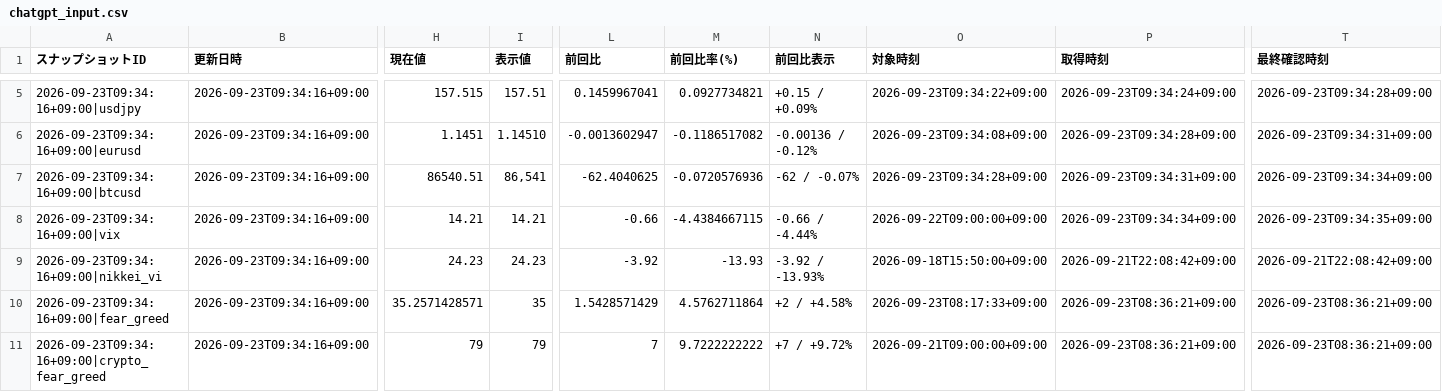
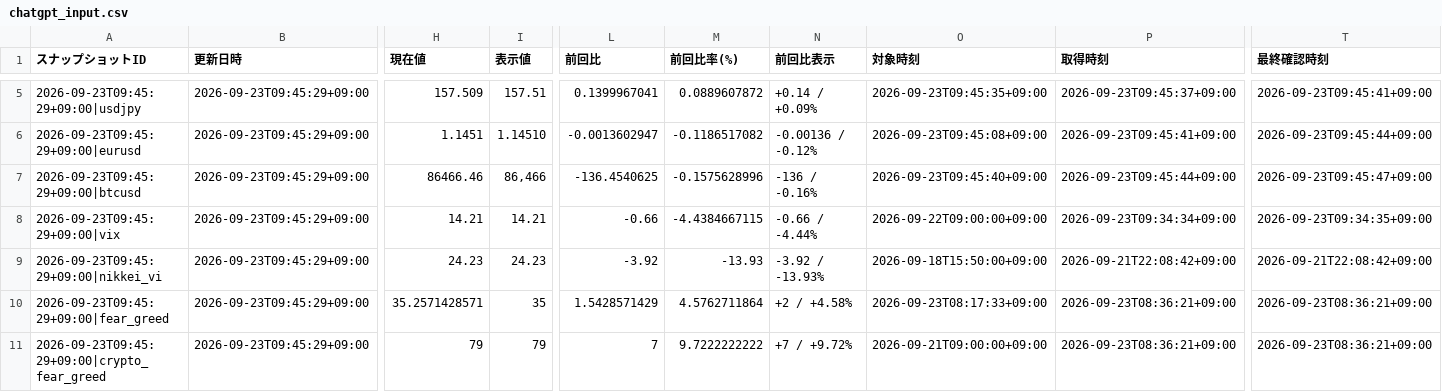
Before and after one commit to matrixdiamond512-cell/Chat-GPT-Market-Report, a CSV file: data/market/chatgpt_input.csv, drawn as a sheet; only a part is shown, gaps mark what is left out; the diff covers the shown part only; the diff names each change by its address in the sheet, - before the commit and + after, or states it on an @@ line.

```diff
--- a/data/market/chatgpt_input.csv
+++ b/data/market/chatgpt_input.csv
-A5 (スナップショットID): 2026-09-23T09:34:16+09:00|usdjpy
+A5 (スナップショットID): 2026-09-23T09:45:29+09:00|usdjpy
-B5:B11 (更新日時): 2026-09-23T09:34:16+09:00
+B5:B11 (更新日時): 2026-09-23T09:45:29+09:00
-H5 (現在値): 157.515
+H5 (現在値): 157.509
-L5 (前回比): 0.1459967041
+L5 (前回比): 0.1399967041
-M5 (前回比率(%)): 0.0927734821
+M5 (前回比率(%)): 0.0889607872
-N5 (前回比表示): +0.15 / +0.09%
+N5 (前回比表示): +0.14 / +0.09%
-O5 (対象時刻): 2026-09-23T09:34:22+09:00
+O5 (対象時刻): 2026-09-23T09:45:35+09:00
-P5 (取得時刻): 2026-09-23T09:34:24+09:00
+P5 (取得時刻): 2026-09-23T09:45:37+09:00
-T5 (最終確認時刻): 2026-09-23T09:34:28+09:00
+T5 (最終確認時刻): 2026-09-23T09:45:41+09:00
-A6 (スナップショットID): 2026-09-23T09:34:16+09:00|eurusd
+A6 (スナップショットID): 2026-09-23T09:45:29+09:00|eurusd
-O6 (対象時刻): 2026-09-23T09:34:08+09:00
+O6 (対象時刻): 2026-09-23T09:45:08+09:00
-P6 (取得時刻): 2026-09-23T09:34:28+09:00
+P6 (取得時刻): 2026-09-23T09:45:41+09:00
-T6 (最終確認時刻): 2026-09-23T09:34:31+09:00
+T6 (最終確認時刻): 2026-09-23T09:45:44+09:00
-A7 (スナップショットID): 2026-09-23T09:34:16+09:00|btcusd
+A7 (スナップショットID): 2026-09-23T09:45:29+09:00|btcusd
-H7 (現在値): 86540.51
+H7 (現在値): 86466.46
-I7 (表示値): 86,541
+I7 (表示値): 86,466
-L7 (前回比): -62.4040625
+L7 (前回比): -136.4540625
-M7 (前回比率(%)): -0.0720576936
+M7 (前回比率(%)): -0.1575628996
-N7 (前回比表示): -62 / -0.07%
+N7 (前回比表示): -136 / -0.16%
-O7 (対象時刻): 2026-09-23T09:34:28+09:00
+O7 (対象時刻): 2026-09-23T09:45:40+09:00
-P7 (取得時刻): 2026-09-23T09:34:31+09:00
+P7 (取得時刻): 2026-09-23T09:45:44+09:00
-T7 (最終確認時刻): 2026-09-23T09:34:34+09:00
+T7 (最終確認時刻): 2026-09-23T09:45:47+09:00
-A8 (スナップショットID): 2026-09-23T09:34:16+09:00|vix
+A8 (スナップショットID): 2026-09-23T09:45:29+09:00|vix
-A9 (スナップショットID): 2026-09-23T09:34:16+09:00|nikkei_vi
+A9 (スナップショットID): 2026-09-23T09:45:29+09:00|nikkei_vi
-A10 (スナップショットID): 2026-09-23T09:34:16+09:00|fear_greed
+A10 (スナップショットID): 2026-09-23T09:45:29+09:00|fear_greed
-A11 (スナップショットID): 2026-09-23T09:34:16+09:00|crypto_fear_greed
+A11 (スナップショットID): 2026-09-23T09:45:29+09:00|crypto_fear_greed
```
Also changed, not shown: 30 edited cells elsewhere in this file, data/market/verified_history.csv, 7 other files.
